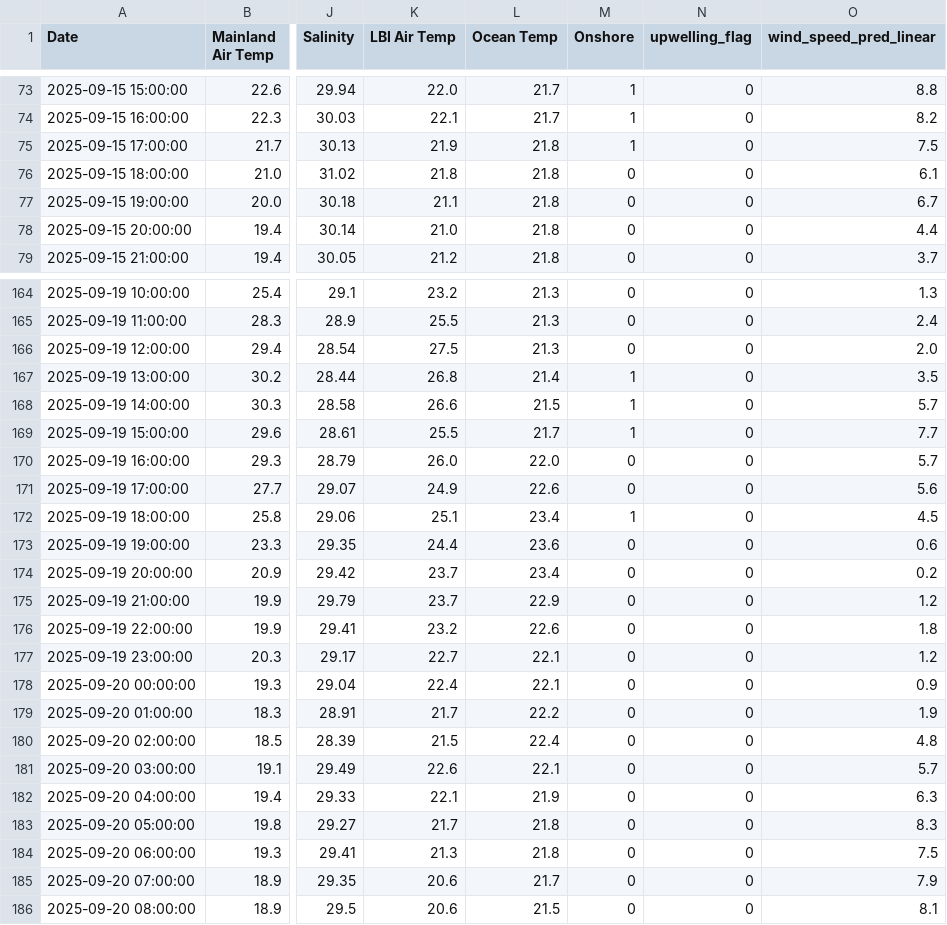
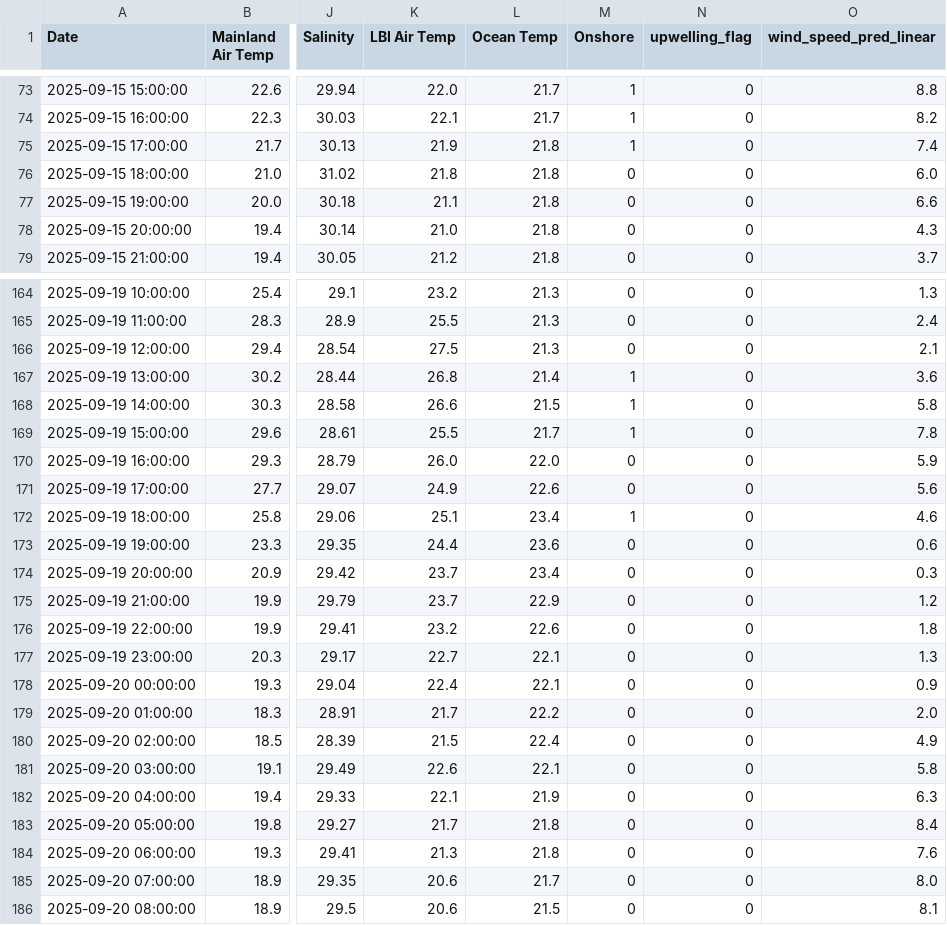
Before and after one commit to Krupamc/Research-2026-LSTM, a CSV file: source_code/CSV/predictions/predicted_wind_speed.csv, drawn as a sheet; only a part is shown, gaps mark what is left out; the diff covers the shown part only; the diff names each change by its address in the sheet, - before the commit and + after, or states it on an @@ line.

```diff
--- a/source_code/CSV/predictions/predicted_wind_speed.csv
+++ b/source_code/CSV/predictions/predicted_wind_speed.csv
-O75 (wind_speed_pred_linear): 7.5
+O75 (wind_speed_pred_linear): 7.4
-O76 (wind_speed_pred_linear): 6.1
+O76 (wind_speed_pred_linear): 6.0
-O77 (wind_speed_pred_linear): 6.7
+O77 (wind_speed_pred_linear): 6.6
-O78 (wind_speed_pred_linear): 4.4
+O78 (wind_speed_pred_linear): 4.3
-O166 (wind_speed_pred_linear): 2.0
+O166 (wind_speed_pred_linear): 2.1
-O167 (wind_speed_pred_linear): 3.5
+O167 (wind_speed_pred_linear): 3.6
-O168 (wind_speed_pred_linear): 5.7
+O168 (wind_speed_pred_linear): 5.8
-O169 (wind_speed_pred_linear): 7.7
+O169 (wind_speed_pred_linear): 7.8
-O170 (wind_speed_pred_linear): 5.7
+O170 (wind_speed_pred_linear): 5.9
-O172 (wind_speed_pred_linear): 4.5
+O172 (wind_speed_pred_linear): 4.6
-O174 (wind_speed_pred_linear): 0.2
+O174 (wind_speed_pred_linear): 0.3
-O177 (wind_speed_pred_linear): 1.2
+O177 (wind_speed_pred_linear): 1.3
-O179 (wind_speed_pred_linear): 1.9
+O179 (wind_speed_pred_linear): 2.0
-O180 (wind_speed_pred_linear): 4.8
+O180 (wind_speed_pred_linear): 4.9
-O181 (wind_speed_pred_linear): 5.7
+O181 (wind_speed_pred_linear): 5.8
-O183 (wind_speed_pred_linear): 8.3
+O183 (wind_speed_pred_linear): 8.4
-O184 (wind_speed_pred_linear): 7.5
+O184 (wind_speed_pred_linear): 7.6
-O185 (wind_speed_pred_linear): 7.9
+O185 (wind_speed_pred_linear): 8.0
```
Also changed, not shown: 49 edited cells elsewhere in this file, 8 other files.
